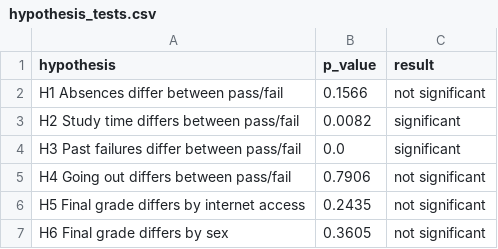
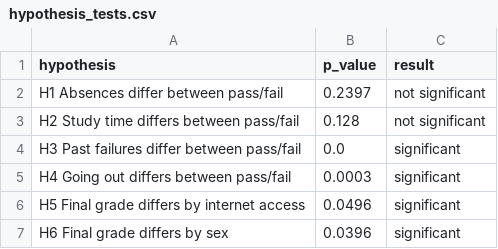
Before and after one commit to gaurav-290405/student-performance-analyzer, a CSV file: reports/hypothesis_tests.csv, drawn as a sheet.

```diff
--- a/reports/hypothesis_tests.csv
+++ b/reports/hypothesis_tests.csv
@@ -1,7 +1,7 @@
 hypothesis,p_value,result
-H1 Absences differ between pass/fail,0.1566,not significant
-H2 Study time differs between pass/fail,0.0082,significant
+H1 Absences differ between pass/fail,0.2397,not significant
+H2 Study time differs between pass/fail,0.128,not significant
 H3 Past failures differ between pass/fail,0.0,significant
-H4 Going out differs between pass/fail,0.7906,not significant
-H5 Final grade differs by internet access,0.2435,not significant
-H6 Final grade differs by sex,0.3605,not significant
+H4 Going out differs between pass/fail,0.0003,significant
+H5 Final grade differs by internet access,0.0496,significant
+H6 Final grade differs by sex,0.0396,significant
```
Also changed, not shown: data/processed/students_clean.csv, reports/experiment_table.csv, 10 other files.
